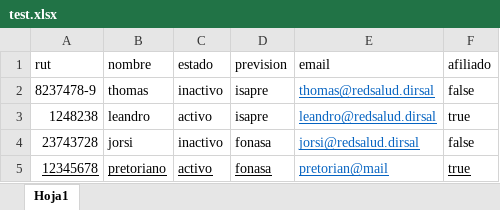
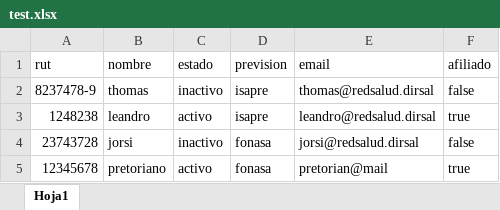
Before and after one commit to Kanithor/RedSalud-DIRSAL, an Excel workbook: test.xlsx, sheet Hoja1, drawn as a sheet; values as stored, in another font and other column widths than the file's, no borders; the diff names each change by its address in the sheet, - before the commit and + after, or states it on an @@ line.

```diff
--- a/test.xlsx (sheet Hoja1)
+++ b/test.xlsx (sheet Hoja1)
-E2:E4 underline: on
+E2:E4 underline: off
-E2:E5 text colour: #0563C1
+E2:E5 text colour: black
-A5:F5 underline: on
+A5:F5 underline: off
```
Also changed, not shown: 3 other files.
